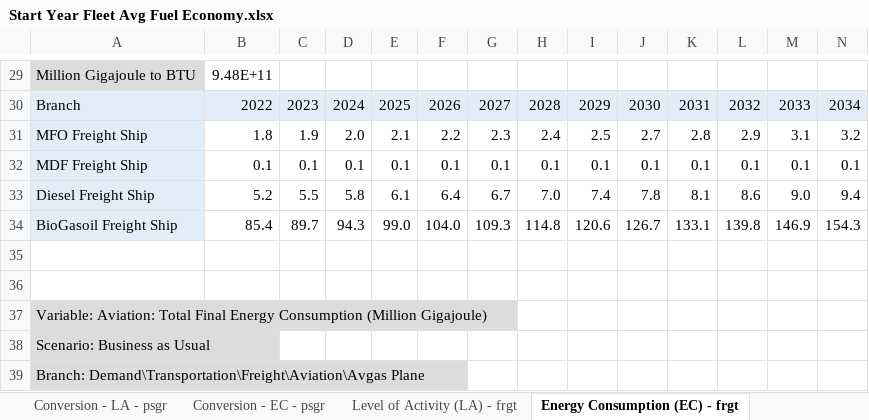
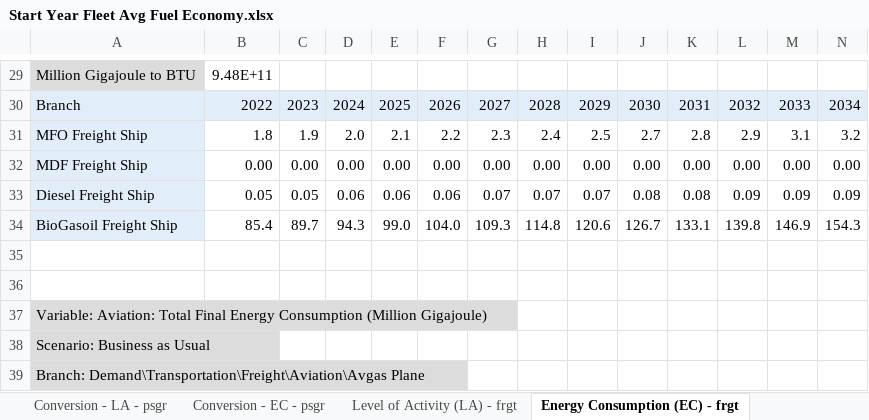
Before and after one commit to climatepolicylab/eps-indonesia-cpl, an Excel workbook: InputData/trans/SYFAFE/Start Year Fleet Avg Fuel Economy.xlsx, sheet Energy Consumption (EC) - frgt, drawn as a sheet; only a part is shown, gaps mark what is left out; values as stored, in another font and other column widths than the file's, no borders; removed rows and columns are numbered as before the commit, all else as after; rows hold the shown columns only; the diff names each change by its address in the sheet, - before the commit and + after, or states it on an @@ line.

```diff
--- a/InputData/trans/SYFAFE/Start Year Fleet Avg Fuel Economy.xlsx (sheet Energy Consumption (EC) - frgt)
+++ b/InputData/trans/SYFAFE/Start Year Fleet Avg Fuel Economy.xlsx (sheet Energy Consumption (EC) - frgt)
-row 32: MDF Freight Ship | 0.1 | 0.1 | 0.1 | 0.1 | 0.1 | 0.1 | 0.1 | 0.1 | 0.1 | 0.1 | 0.1 | 0.1 | 0.1
-row 33: Diesel Freight Ship | 5.2 | 5.5 | 5.8 | 6.1 | 6.4 | 6.7 | 7.0 | 7.4 | 7.8 | 8.1 | 8.6 | 9.0 | 9.4
+row 32: MDF Freight Ship | 0.00 | 0.00 | 0.00 | 0.00 | 0.00 | 0.00 | 0.00 | 0.00 | 0.00 | 0.00 | 0.00 | 0.00 | 0.00
+row 33: Diesel Freight Ship | 0.05 | 0.05 | 0.06 | 0.06 | 0.06 | 0.07 | 0.07 | 0.07 | 0.08 | 0.08 | 0.09 | 0.09 | 0.09
```
Also changed, not shown: sheet Conversion - EC - frgt, sheet Calculation - FE - frgt, sheet Level of Activity (LA) - frgt, sheet SYFAFE-frgt, InputData/land/BLAPE/BAU LULUCF Anthro Pollutant Emis.xlsx, 28 other files.
